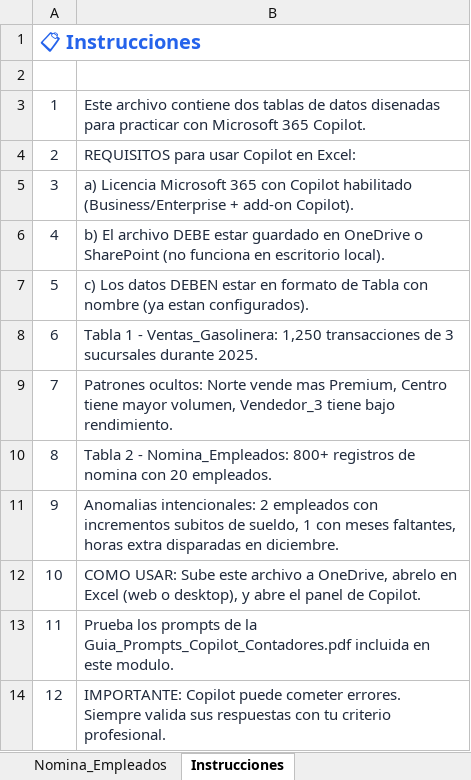
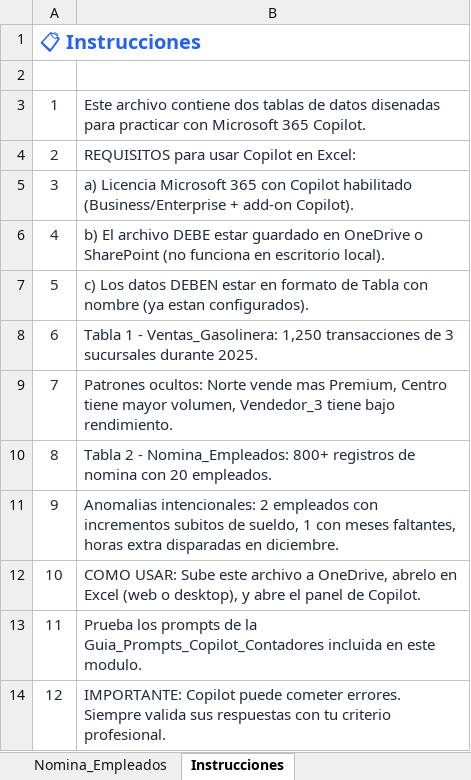
Before and after one commit to soyisracastro/excel-course-for-accountants, an Excel workbook: output/Pack_Excel_Pro/Modulo_5_Copilot_IA/12_Dataset_Master_Copilot.xlsx, sheet Instrucciones, drawn as a sheet; values as stored, in another font and other column widths than the file's, no borders; the diff names each change by its address in the sheet, - before the commit and + after, or states it on an @@ line.

Commit message:
fix(content): correct Spanish text encoding and improve generators
- Add proper Spanish accents (á, é, í, ó, ú, ñ) across all module
  documentation and reference files
- Fix Markdown table generation to handle newlines in cells
- Correct Excel named table styling to avoid conflicts with manual formatting
- Prefix formula-like text with space to prevent Excel interpretation errors
- Update cancelled invoice handling in data cleaning exercise (gen_04)
- Regenerate all Excel output files with corrected content

```diff
--- a/output/Pack_Excel_Pro/Modulo_5_Copilot_IA/12_Dataset_Master_Copilot.xlsx (sheet Instrucciones)
+++ b/output/Pack_Excel_Pro/Modulo_5_Copilot_IA/12_Dataset_Master_Copilot.xlsx (sheet Instrucciones)
-B13: …de la Guia_Prompts_Copilot_Contadores.pdf incluida en…
+B13: …de la Guia_Prompts_Copilot_Contadores incluida en…
```
Also changed, not shown: output/Pack_Excel_Pro/Modulo_2_Tablas_Dinamicas/04_Limpieza_Masiva_Layout.xlsx, output/Pack_Excel_Pro/Modulo_2_Tablas_Dinamicas/05_Analisis_Nomina_XML_Pivot.xlsx, 21 other files.
